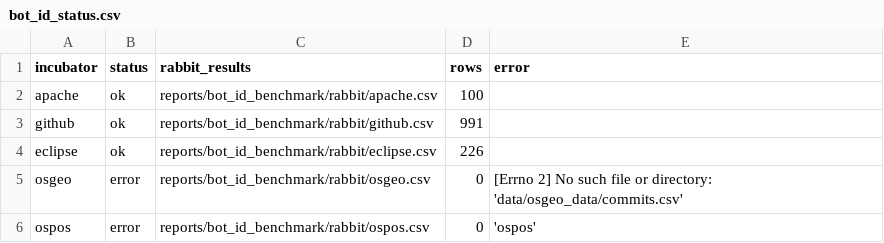
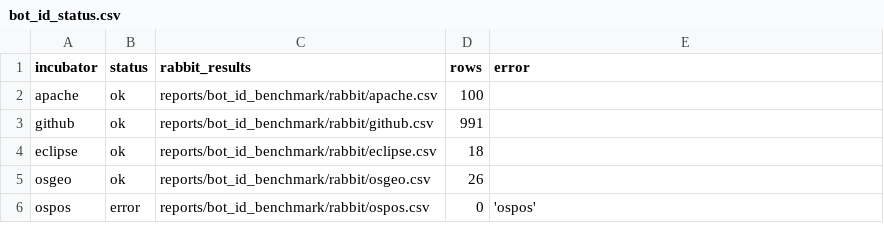
Before and after one commit to OSS-PREY/OSSPREY-Pex-Forecaster, a CSV file: reports/bot_id_benchmark/bot_id_status.csv, drawn as a sheet.

```diff
--- a/reports/bot_id_benchmark/bot_id_status.csv
+++ b/reports/bot_id_benchmark/bot_id_status.csv
@@ -3,4 +3,4 @@ apache,ok,reports/bot_id_benchmark/rabbit/apache.csv,100,
 github,ok,reports/bot_id_benchmark/rabbit/github.csv,991,
-eclipse,ok,reports/bot_id_benchmark/rabbit/eclipse.csv,226,
-osgeo,error,reports/bot_id_benchmark/rabbit/osgeo.csv,0,[Errno 2] No such file or directory: 'data/osgeo_data/commits.csv'
+eclipse,ok,reports/bot_id_benchmark/rabbit/eclipse.csv,18,
+osgeo,ok,reports/bot_id_benchmark/rabbit/osgeo.csv,26,
 ospos,error,reports/bot_id_benchmark/rabbit/ospos.csv,0,'ospos'
```
Also changed, not shown: reports/alias_benchmark/alias_final_report.csv, reports/alias_benchmark/alias_status.csv, 5 other files.
